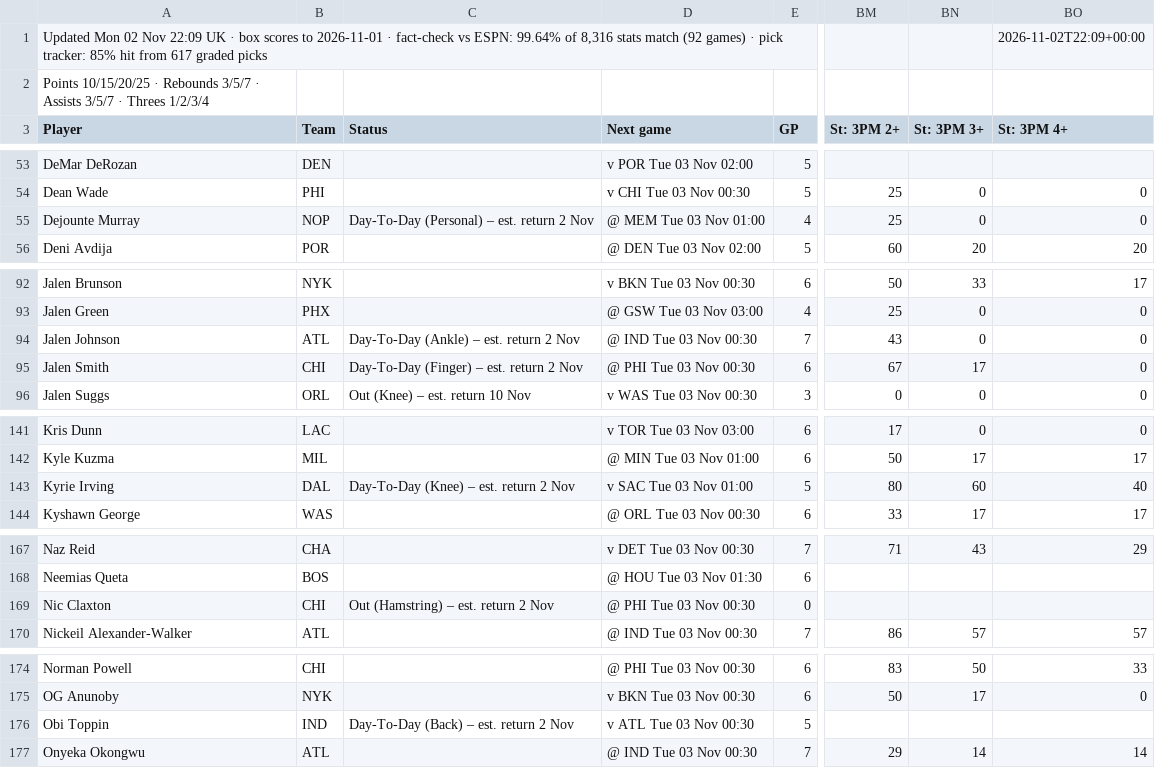
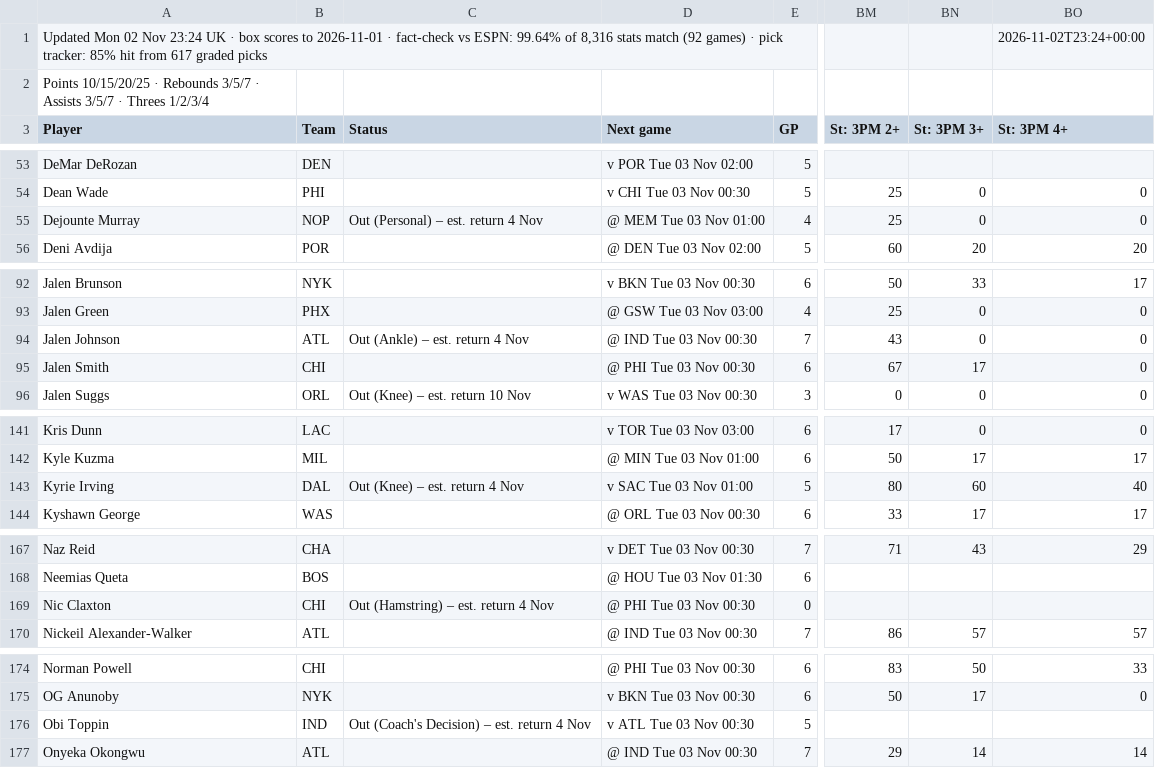
Before and after one commit to 7wilite7/Nba-Stats, a CSV file: out/PLAYERS_2627.csv, drawn as a sheet; only a part is shown, gaps mark what is left out; the diff covers the shown part only; the diff names each change by its address in the sheet, - before the commit and + after, or states it on an @@ line.

```diff
--- a/out/PLAYERS_2627.csv
+++ b/out/PLAYERS_2627.csv
-A1 (Player): …02 Nov 22:09 UK ·…
+A1 (Player): …02 Nov 23:24 UK ·…
-BO1 (St: 3PM 4+): 2026-11-02T22:09+00:00
+BO1 (St: 3PM 4+): 2026-11-02T23:24+00:00
-C55 (Status): Day-To-Day (Personal) – est. return 2 Nov
+C55 (Status): Out (Personal) – est. return 4 Nov
-C94 (Status): Day-To-Day (Ankle) – est. return 2 Nov
+C94 (Status): Out (Ankle) – est. return 4 Nov
-C95 (Status): Day-To-Day (Finger) – est. return 2 Nov
+C95 (Status): (empty)
-C143 (Status): Day-To-Day (Knee) – est. return 2 Nov
+C143 (Status): Out (Knee) – est. return 4 Nov
-C169 (Status): Out (Hamstring) – est. return 2 Nov
+C169 (Status): Out (Hamstring) – est. return 4 Nov
-C176 (Status): Day-To-Day (Back) – est. return 2 Nov
+C176 (Status): Out (Coach's Decision) – est. return 4 Nov
```
Also changed, not shown: 1 edited cell elsewhere in this file, out/PHONE_2627.csv, out/PHONE_blend.csv, 10 other files.
